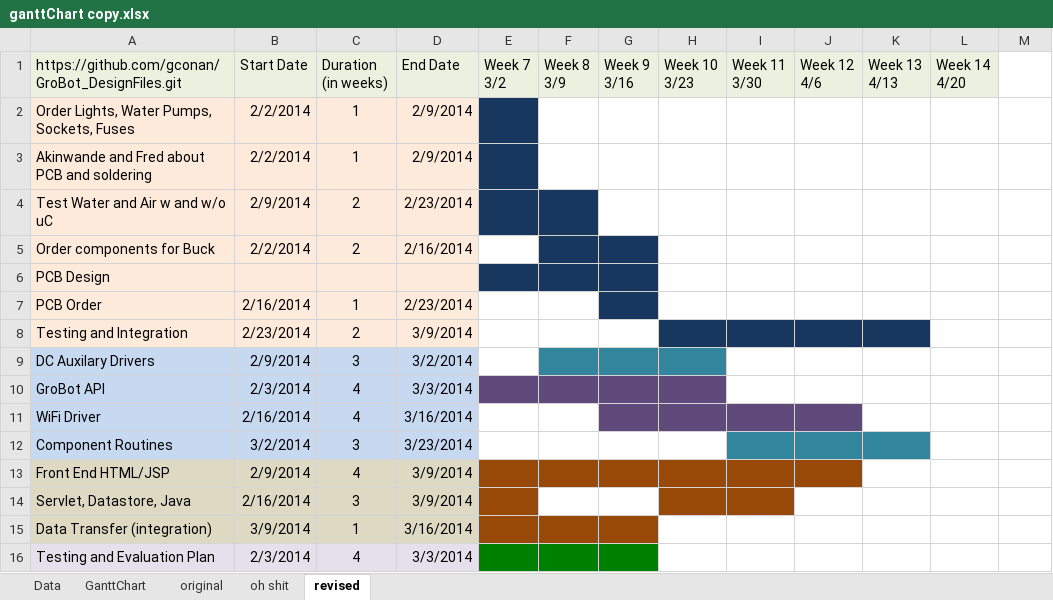
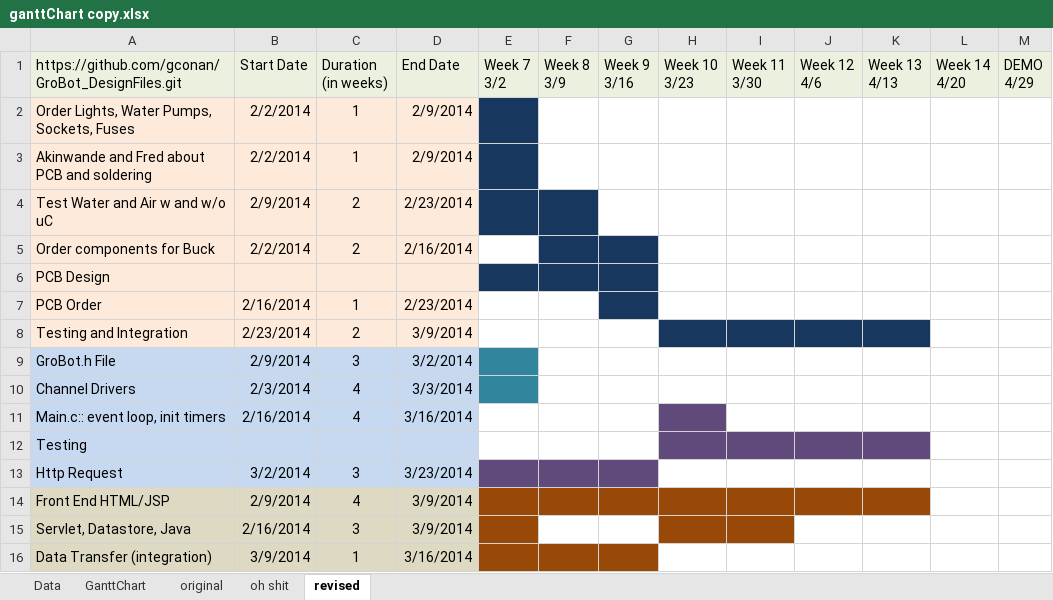
Before and after one commit to gconan/GroBot_DesignFiles, an Excel workbook: Admin stuff/ganttChart copy.xlsx, sheet revised, drawn as a sheet; only a part is shown; the shorter side is filled out with more unchanged rows; values as stored, in another font and other column widths than the file's, no borders; addresses are those after the commit; ↵ is a line break in a cell; the diff names each change by its address in the sheet, - before the commit and + after, or states it on an @@ line.

Commit message:
updated schedule for embedded

```diff
--- a/Admin stuff/ganttChart copy.xlsx (sheet revised)
+++ b/Admin stuff/ganttChart copy.xlsx (sheet revised)
-M1: (empty)
+M1: DEMO ↵ 4/29
-M1 fill: none
+M1 fill: #EBF1DE
-A9: DC Auxilary Drivers
+A9: GroBot.h File
-E9 fill: none
+E9 fill: #31859C
-F9:H9 fill: #31859C
+F9:H9 fill: none
-A10: GroBot API
+A10: Channel Drivers
-E10 fill: #604A7B
+E10 fill: #31859C
-F10:H10 fill: #604A7B
+F10:H10 fill: none
-A11: WiFi Driver
+A11: Main.c:: event loop, init timers
-G11 fill: #604A7B
+G11 fill: none
-I11:J11 fill: #604A7B
+I11:J11 fill: none
+row 12: Testing
-A13: Component Routines
+A13: Http Request
-E13:G13 fill: none
+E13:G13 fill: #604A7B
-I13:K13 fill: #31859C
+I13:K13 fill: none
-K14 fill: none
+K14 fill: #984807
```
Also changed, not shown: formulas that keep their value.
